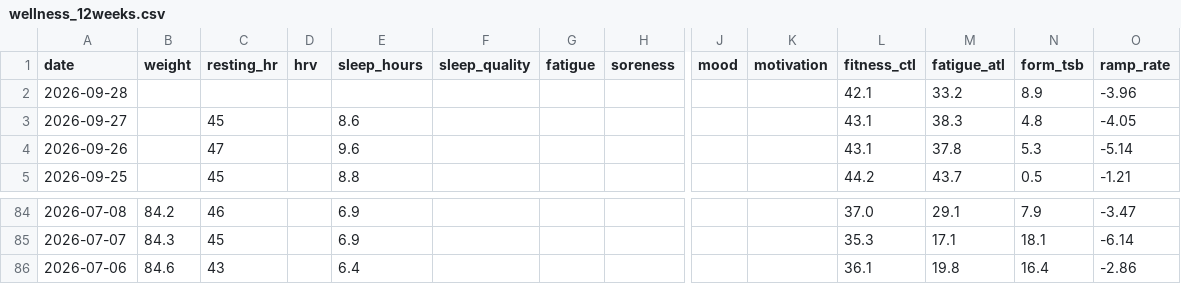
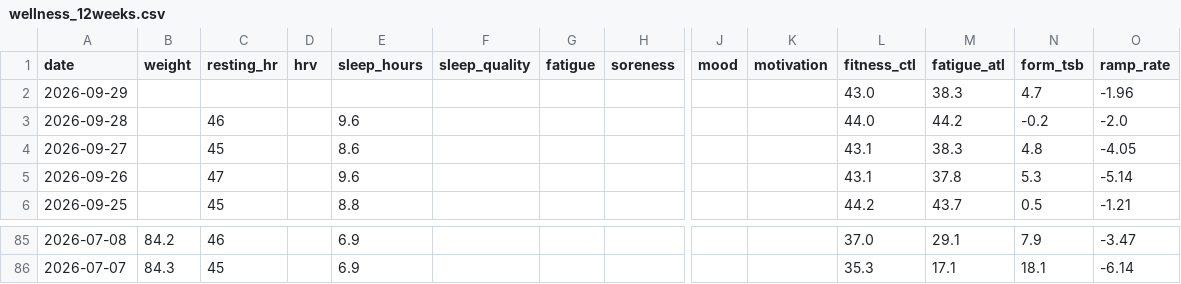
Before and after one commit to basch1117/trainingdata, a CSV file: wellness_12weeks.csv, drawn as a sheet; only a part is shown, gaps mark what is left out; removed rows and columns are numbered as before the commit, all else as after; rows hold the shown columns only; the diff names each change by its address in the sheet, - before the commit and + after, or states it on an @@ line.

```diff
--- a/wellness_12weeks.csv
+++ b/wellness_12weeks.csv
+row 2: 2026-09-29 |  |  |  |  |  |  |  |  |  | 43.0 | 38.3 | 4.7 | -1.96
-C3 (resting_hr): (empty)
+C3 (resting_hr): 46
-E3 (sleep_hours): (empty)
+E3 (sleep_hours): 9.6
-L3 (fitness_ctl): 42.1
+L3 (fitness_ctl): 44.0
-M3 (fatigue_atl): 33.2
+M3 (fatigue_atl): 44.2
-N3 (form_tsb): 8.9
+N3 (form_tsb): -0.2
-O3 (ramp_rate): -3.96
+O3 (ramp_rate): -2.0
-row 86: 2026-07-06 | 84.6 | 43 |  | 6.4 |  |  |  |  |  | 36.1 | 19.8 | 16.4 | -2.86
```
Also changed, not shown: activities_12weeks.csv, activities_full.csv, 3 other files.
